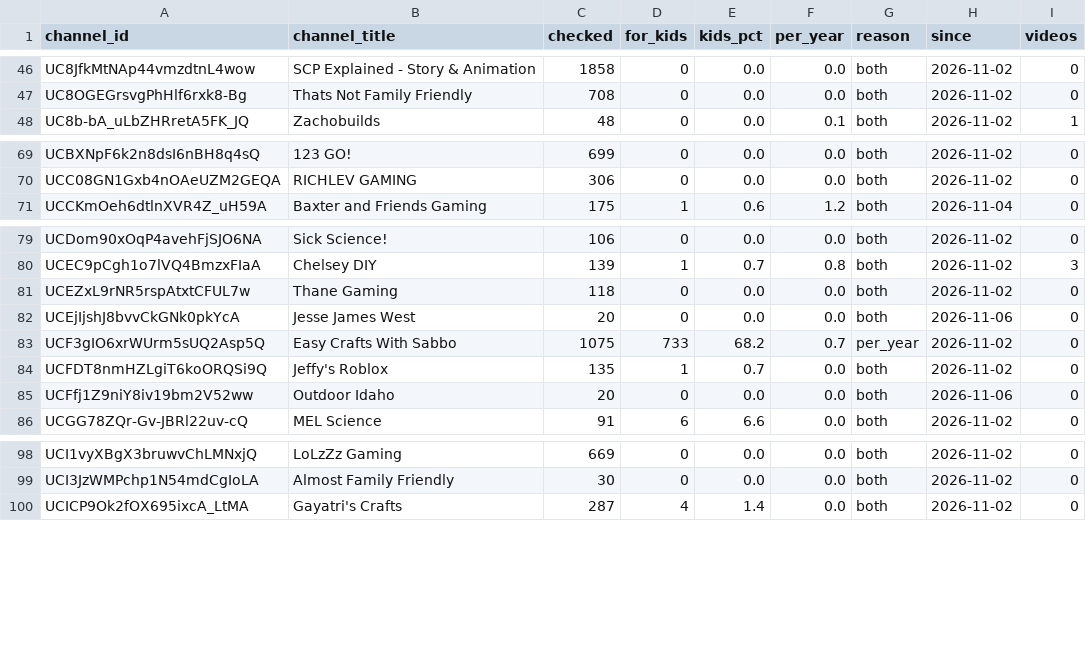
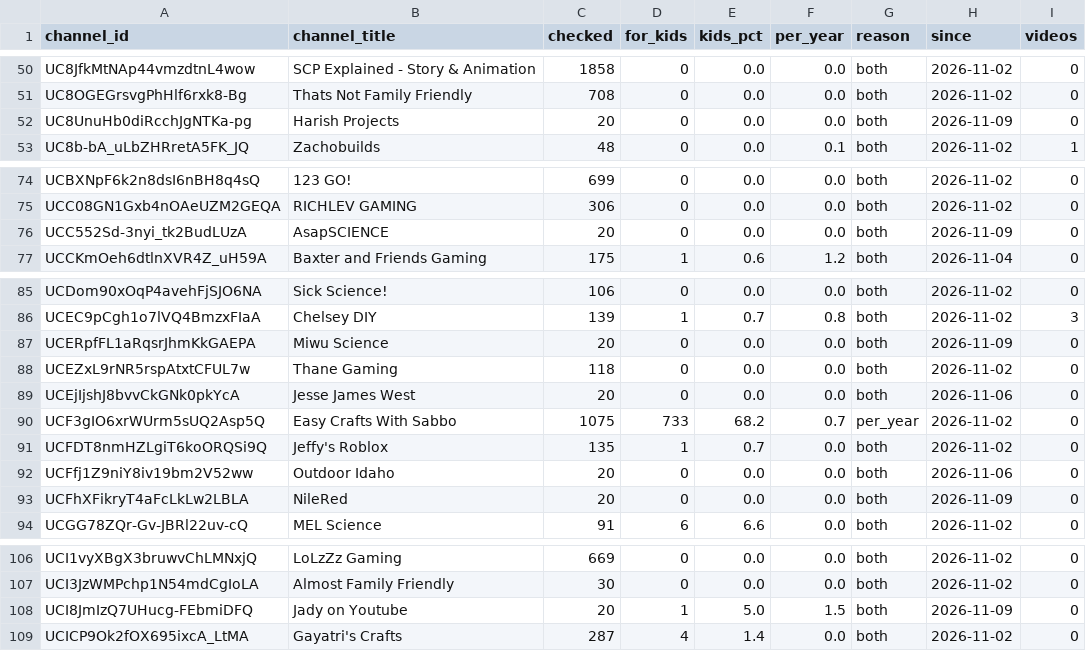
Before and after one commit to AISmithLab/hyperstim, a TSV file: backend/data/collected/excluded-channels.tsv, drawn as a sheet; only a part is shown, gaps mark what is left out; the diff covers the shown part only; the diff names each change by its address in the sheet, - before the commit and + after, or states it on an @@ line.

```diff
--- a/backend/data/collected/excluded-channels.tsv
+++ b/backend/data/collected/excluded-channels.tsv
+row 52: UC8UnuHb0diRcchJgNTKa-pg | Harish Projects | 20 | 0 | 0.0 | 0.0 | both | 2026-11-09 | 0
+row 76: UCC552Sd-3nyi_tk2BudLUzA | AsapSCIENCE | 20 | 0 | 0.0 | 0.0 | both | 2026-11-09 | 0
+row 87: UCERpfFL1aRqsrJhmKkGAEPA | Miwu Science | 20 | 0 | 0.0 | 0.0 | both | 2026-11-09 | 0
+row 93: UCFhXFikryT4aFcLkLw2LBLA | NileRed | 20 | 0 | 0.0 | 0.0 | both | 2026-11-09 | 0
+row 108: UCI8JmIzQ7UHucg-FEbmiDFQ | Jady on Youtube | 20 | 1 | 5.0 | 1.5 | both | 2026-11-09 | 0
```
Also changed, not shown: 10 added rows and 2 edited cells elsewhere in this file, backend/data/collected/CHANGELOG.tsv, 3 other files.
